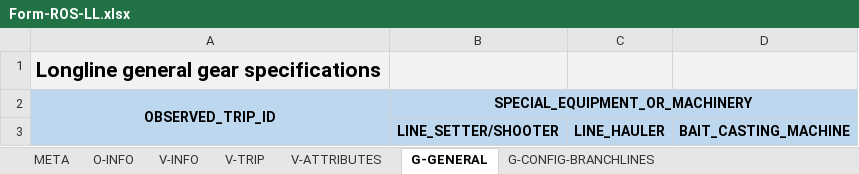
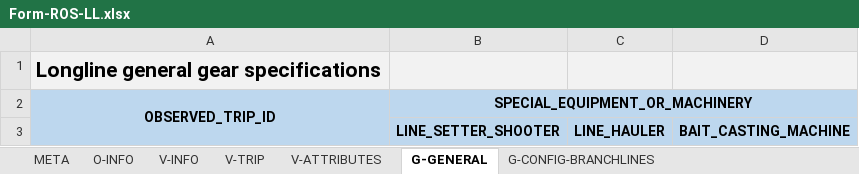
Before and after one commit to iotc-secretariat/iotc-reference-forms, an Excel workbook: form_reporting_templates/ros/Form-ROS-LL.xlsx, sheet G-GENERAL, drawn as a sheet; values as stored, in another font and other column widths than the file's, no borders; the diff names each change by its address in the sheet, - before the commit and + after, or states it on an @@ line.

```diff
--- a/form_reporting_templates/ros/Form-ROS-LL.xlsx (sheet G-GENERAL)
+++ b/form_reporting_templates/ros/Form-ROS-LL.xlsx (sheet G-GENERAL)
-B3 (SPECIAL_EQUIPMENT_OR_MACHINERY): LINE_SETTER/SHOOTER
+B3 (SPECIAL_EQUIPMENT_OR_MACHINERY): LINE_SETTER_SHOOTER
```
Also changed, not shown: sheet G-CONFIG-MITIGATION-DEVICES, 2 other files.
